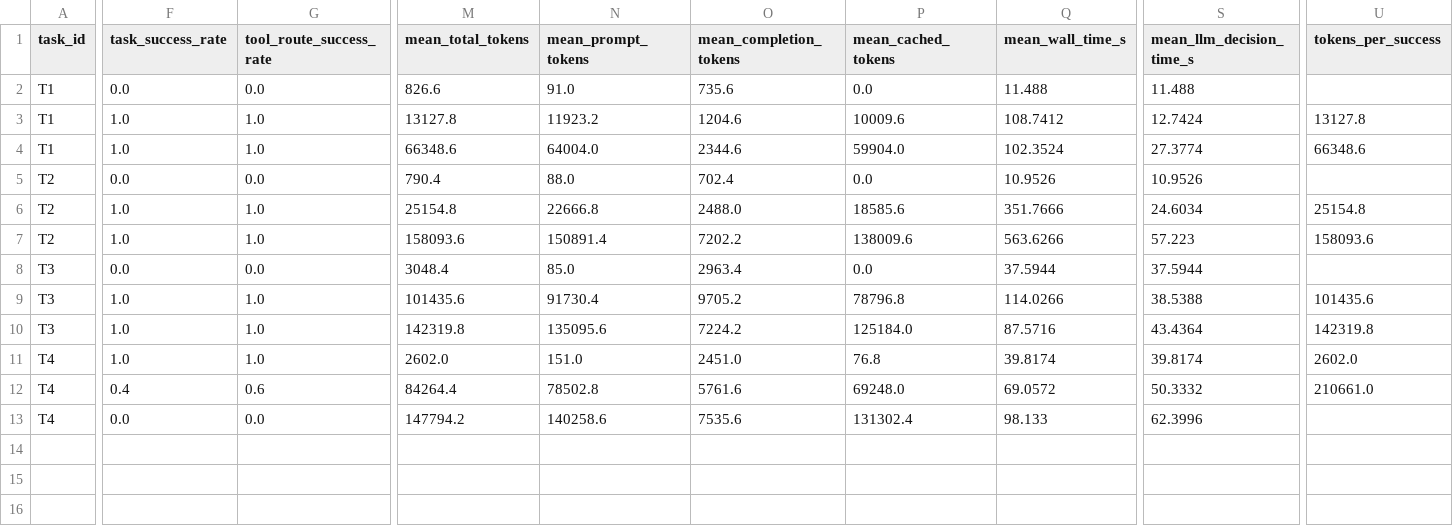
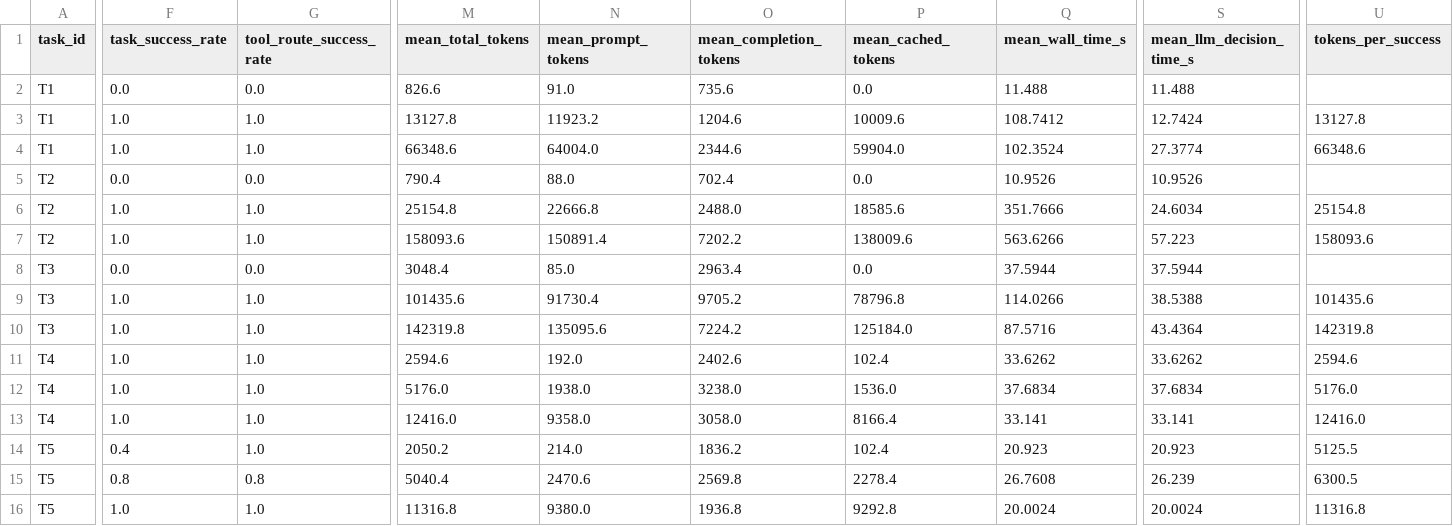
Before and after one commit to iHeadWater/HydroAgent, a CSV file: experiment/exp3/tables/table_exp3_task_level.csv, drawn as a sheet; only a part is shown, gaps mark what is left out; rows hold the shown columns only; the diff covers the shown part only; the diff names each change by its address in the sheet, - before the commit and + after, or states it on an @@ line.

```diff
--- a/experiment/exp3/tables/table_exp3_task_level.csv
+++ b/experiment/exp3/tables/table_exp3_task_level.csv
-M11 (mean_total_tokens): 2602.0
+M11 (mean_total_tokens): 2594.6
-N11 (mean_prompt_tokens): 151.0
+N11 (mean_prompt_tokens): 192.0
-O11 (mean_completion_tokens): 2451.0
+O11 (mean_completion_tokens): 2402.6
-P11 (mean_cached_tokens): 76.8
+P11 (mean_cached_tokens): 102.4
-Q11 (mean_wall_time_s): 39.8174
+Q11 (mean_wall_time_s): 33.6262
-S11 (mean_llm_decision_time_s): 39.8174
+S11 (mean_llm_decision_time_s): 33.6262
-U11 (tokens_per_success): 2602.0
+U11 (tokens_per_success): 2594.6
-F12 (task_success_rate): 0.4
+F12 (task_success_rate): 1.0
-G12 (tool_route_success_rate): 0.6
+G12 (tool_route_success_rate): 1.0
-M12 (mean_total_tokens): 84264.4
+M12 (mean_total_tokens): 5176.0
-N12 (mean_prompt_tokens): 78502.8
+N12 (mean_prompt_tokens): 1938.0
-O12 (mean_completion_tokens): 5761.6
+O12 (mean_completion_tokens): 3238.0
-P12 (mean_cached_tokens): 69248.0
+P12 (mean_cached_tokens): 1536.0
-Q12 (mean_wall_time_s): 69.0572
+Q12 (mean_wall_time_s): 37.6834
-S12 (mean_llm_decision_time_s): 50.3332
+S12 (mean_llm_decision_time_s): 37.6834
-U12 (tokens_per_success): 210661.0
+U12 (tokens_per_success): 5176.0
-F13 (task_success_rate): 0.0
+F13 (task_success_rate): 1.0
-G13 (tool_route_success_rate): 0.0
+G13 (tool_route_success_rate): 1.0
-M13 (mean_total_tokens): 147794.2
+M13 (mean_total_tokens): 12416.0
-N13 (mean_prompt_tokens): 140258.6
+N13 (mean_prompt_tokens): 9358.0
-O13 (mean_completion_tokens): 7535.6
+O13 (mean_completion_tokens): 3058.0
-P13 (mean_cached_tokens): 131302.4
+P13 (mean_cached_tokens): 8166.4
-Q13 (mean_wall_time_s): 98.133
+Q13 (mean_wall_time_s): 33.141
-S13 (mean_llm_decision_time_s): 62.3996
+S13 (mean_llm_decision_time_s): 33.141
-U13 (tokens_per_success): (empty)
+U13 (tokens_per_success): 12416.0
+row 14: T5 | 0.4 | 1.0 | 2050.2 | 214.0 | 1836.2 | 102.4 | 20.923 | 20.923 | 5125.5
+row 15: T5 | 0.8 | 0.8 | 5040.4 | 2470.6 | 2569.8 | 2278.4 | 26.7608 | 26.239 | 6300.5
+row 16: T5 | 1.0 | 1.0 | 11316.8 | 9380.0 | 1936.8 | 9292.8 | 20.0024 | 20.0024 | 11316.8
```
Also changed, not shown: 9 edited cells elsewhere in this file, experiment/exp3/tables/tableS_exp3_trial_records.csv, experiment/exp3/tables/table_exp3_core_results.csv, 14 other files.
